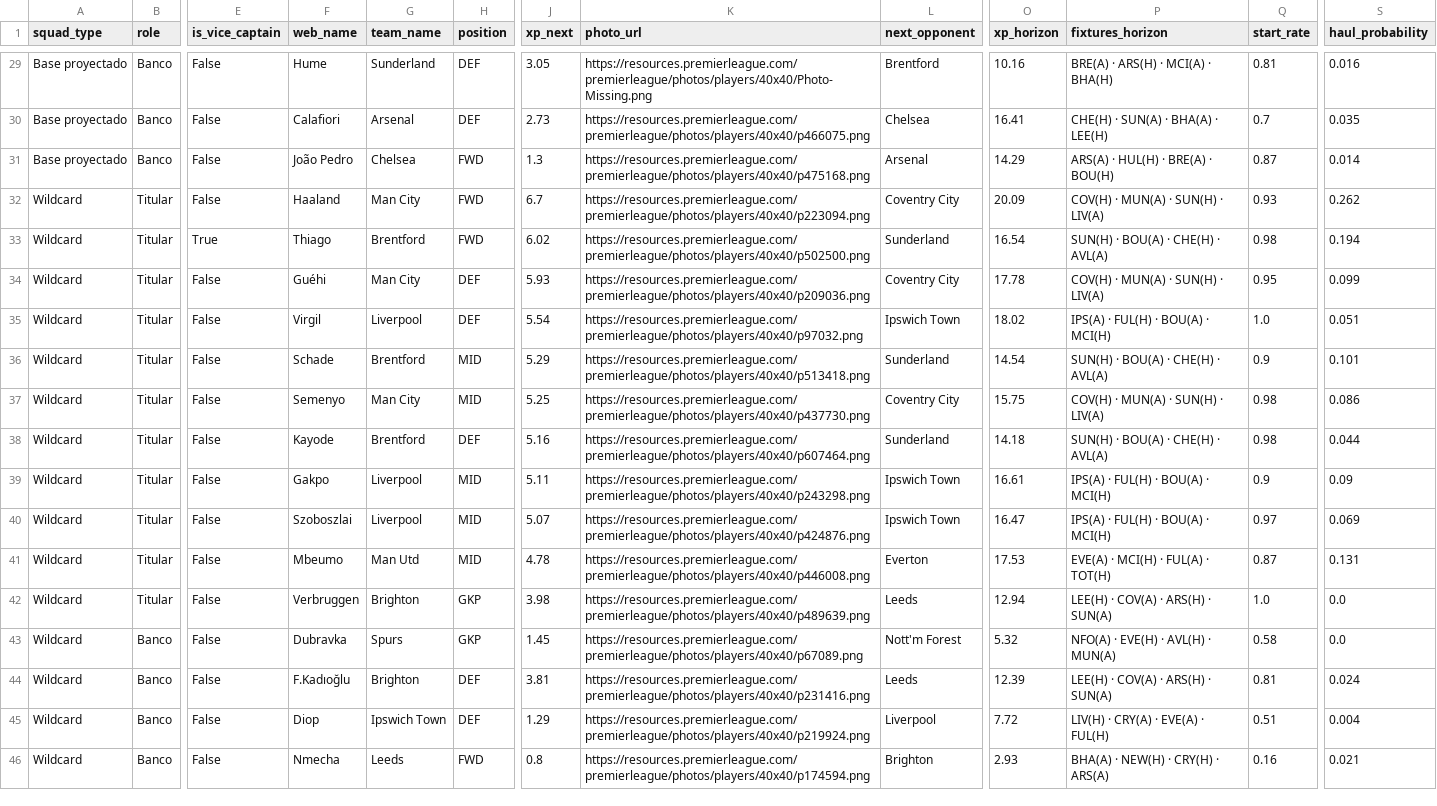
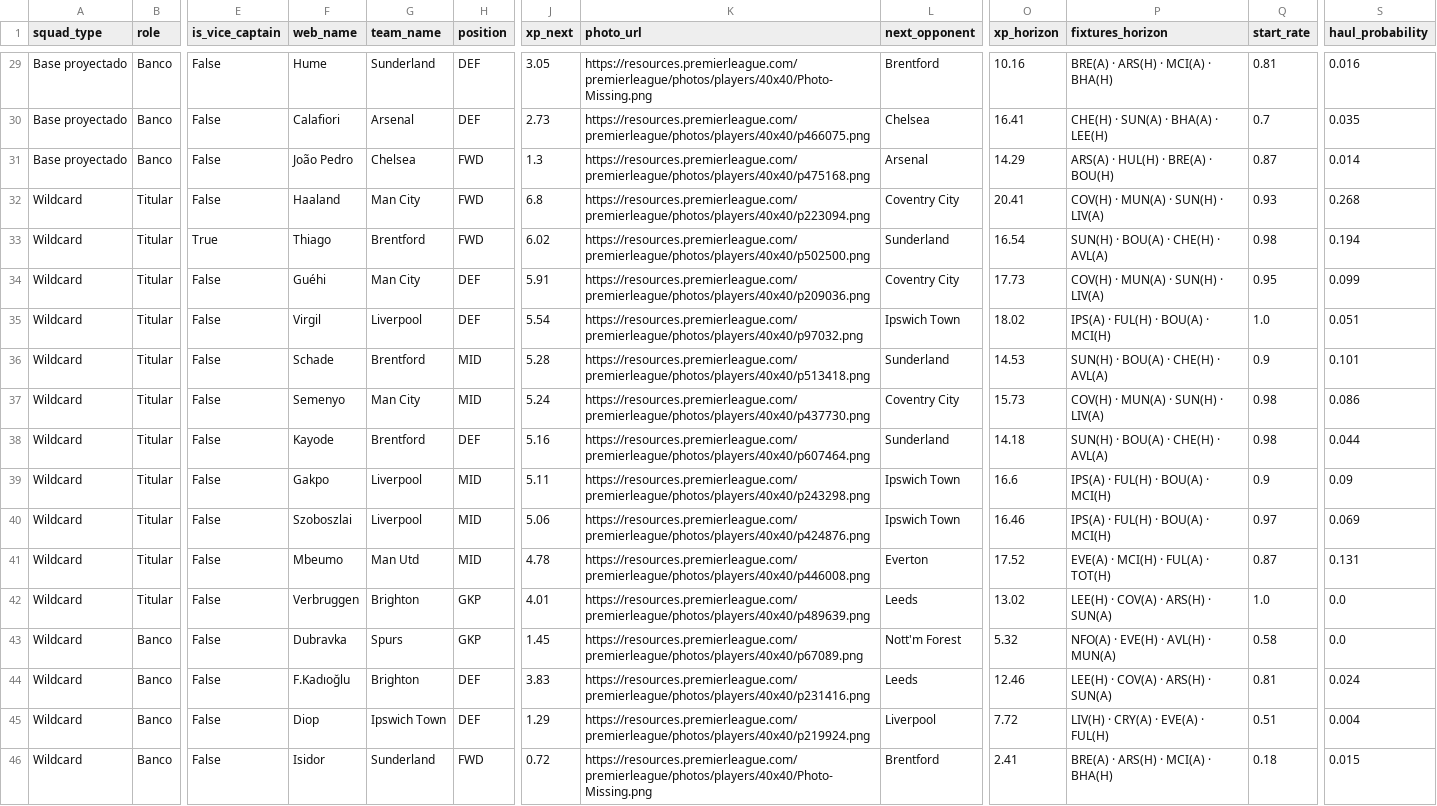
Before and after one commit to vinilop1114/gameweek-lab, a CSV file: data/processed/squad_recommendations.csv, drawn as a sheet; only a part is shown, gaps mark what is left out; the diff covers the shown part only; the diff names each change by its address in the sheet, - before the commit and + after, or states it on an @@ line.

```diff
--- a/data/processed/squad_recommendations.csv
+++ b/data/processed/squad_recommendations.csv
-J32 (xp_next): 6.7
+J32 (xp_next): 6.8
-O32 (xp_horizon): 20.09
+O32 (xp_horizon): 20.41
-S32 (haul_probability): 0.262
+S32 (haul_probability): 0.268
-J34 (xp_next): 5.93
+J34 (xp_next): 5.91
-O34 (xp_horizon): 17.78
+O34 (xp_horizon): 17.73
-J36 (xp_next): 5.29
+J36 (xp_next): 5.28
-O36 (xp_horizon): 14.54
+O36 (xp_horizon): 14.53
-J37 (xp_next): 5.25
+J37 (xp_next): 5.24
-O37 (xp_horizon): 15.75
+O37 (xp_horizon): 15.73
-O39 (xp_horizon): 16.61
+O39 (xp_horizon): 16.6
-J40 (xp_next): 5.07
+J40 (xp_next): 5.06
-O40 (xp_horizon): 16.47
+O40 (xp_horizon): 16.46
-O41 (xp_horizon): 17.53
+O41 (xp_horizon): 17.52
-J42 (xp_next): 3.98
+J42 (xp_next): 4.01
-O42 (xp_horizon): 12.94
+O42 (xp_horizon): 13.02
-J44 (xp_next): 3.81
+J44 (xp_next): 3.83
-O44 (xp_horizon): 12.39
+O44 (xp_horizon): 12.46
-F46 (web_name): Nmecha
+F46 (web_name): Isidor
-G46 (team_name): Leeds
+G46 (team_name): Sunderland
-J46 (xp_next): 0.8
+J46 (xp_next): 0.72
-K46 (photo_url): https://resources.premierleague.com/premierleague/photos/players/40x40/p174594.png
+K46 (photo_url): https://resources.premierleague.com/premierleague/photos/players/40x40/Photo-Missing.png
-L46 (next_opponent): Brighton
+L46 (next_opponent): Brentford
-O46 (xp_horizon): 2.93
+O46 (xp_horizon): 2.41
-P46 (fixtures_horizon): BHA(A) · NEW(H) · CRY(H) · ARS(A)
+P46 (fixtures_horizon): BRE(A) · ARS(H) · MCI(A) · BHA(H)
-Q46 (start_rate): 0.16
+Q46 (start_rate): 0.18
-S46 (haul_probability): 0.021
+S46 (haul_probability): 0.015
```
Also changed, not shown: 22 edited cells elsewhere in this file, data/processed/players.csv, data/processed/players_scored.csv, 1 other file.
